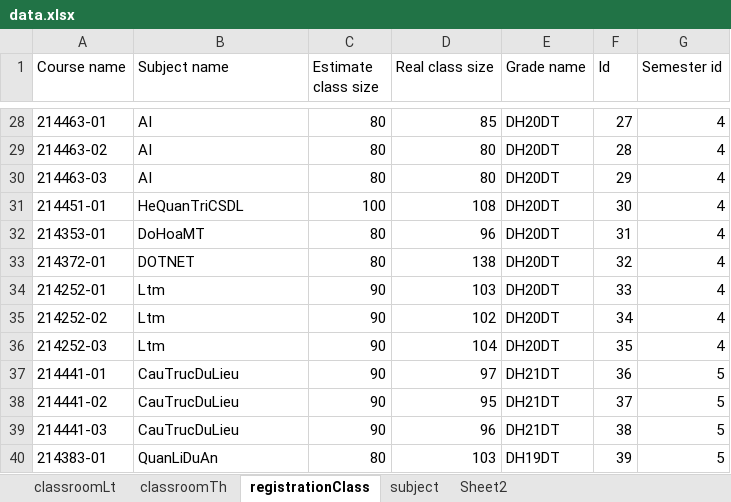
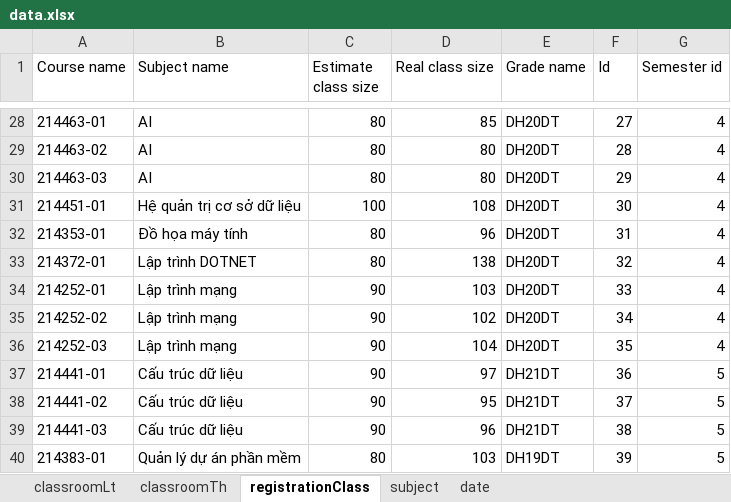
Before and after one commit to thanhlocpc/ScheduleExam, an Excel workbook: data/data.xlsx, sheet registrationClass, drawn as a sheet; only a part is shown, gaps mark what is left out; values as stored, in another font and other column widths than the file's, no borders; the diff covers the shown part only; the diff names each change by its address in the sheet, - before the commit and + after, or states it on an @@ line.

```diff
--- a/data/data.xlsx (sheet registrationClass)
+++ b/data/data.xlsx (sheet registrationClass)
-sheet tab: Sheet2
+sheet tab: date
-B31 (Subject name): HeQuanTriCSDL
+B31 (Subject name): Hệ quản trị cơ sở dữ liệu
-B32 (Subject name): DoHoaMT
+B32 (Subject name): Đồ họa máy tính
-B33 (Subject name): DOTNET
+B33 (Subject name): Lập trình DOTNET
-B34:B36 (Subject name): Ltm
+B34:B36 (Subject name): Lập trình mạng
-B37:B39 (Subject name): CauTrucDuLieu
+B37:B39 (Subject name): Cấu trúc dữ liệu
-B40 (Subject name): QuanLiDuAn
+B40 (Subject name): Quản lý dự án phần mềm
```
Also changed, not shown: 26 edited cells elsewhere in this sheet, sheet subject, sheet date, 6 other files.
